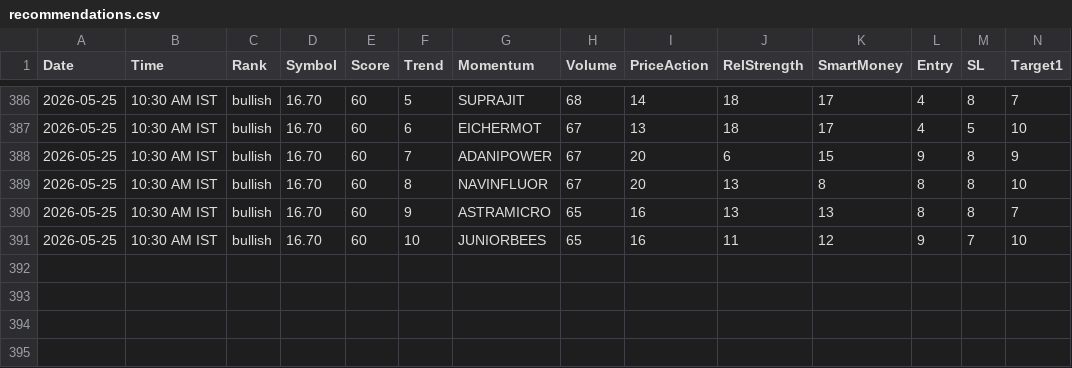
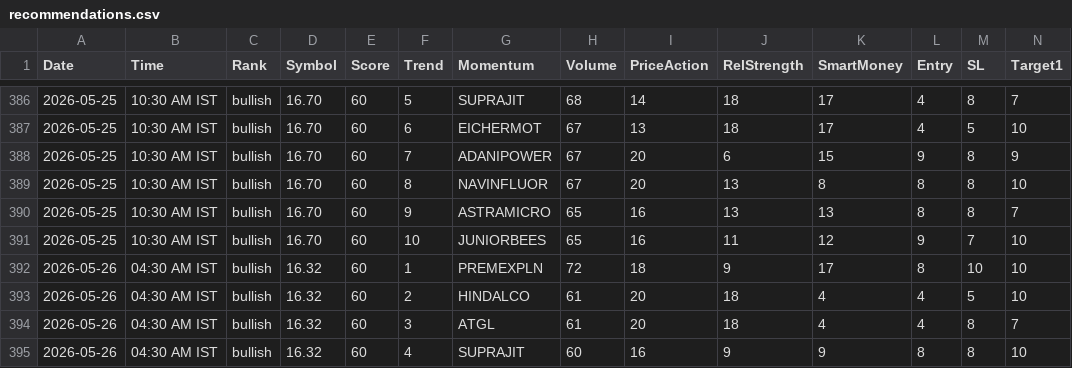
Before and after one commit to echelon26/quantex-subscription, a CSV file: quantex_logs/recommendations.csv, drawn as a sheet; only a part is shown, gaps mark what is left out; rows hold the shown columns only; the diff names each change by its address in the sheet, - before the commit and + after, or states it on an @@ line.

```diff
--- a/quantex_logs/recommendations.csv
+++ b/quantex_logs/recommendations.csv
+row 392: 2026-05-26 | 04:30 AM IST | bullish | 16.32 | 60 | 1 | PREMEXPLN | 72 | 18 | 9 | 17 | 8 | 10 | 10
+row 393: 2026-05-26 | 04:30 AM IST | bullish | 16.32 | 60 | 2 | HINDALCO | 61 | 20 | 18 | 4 | 4 | 5 | 10
+row 394: 2026-05-26 | 04:30 AM IST | bullish | 16.32 | 60 | 3 | ATGL | 61 | 20 | 18 | 4 | 4 | 8 | 7
+row 395: 2026-05-26 | 04:30 AM IST | bullish | 16.32 | 60 | 4 | SUPRAJIT | 60 | 16 | 9 | 9 | 8 | 8 | 10
```
Also changed, not shown: 2 other files.
